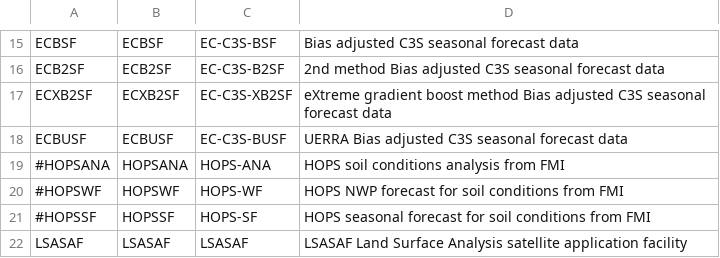
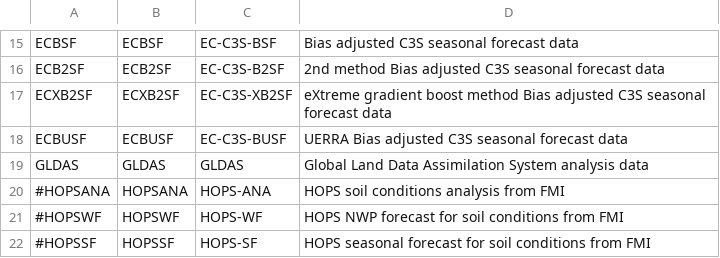
Before and after one commit to fmidev/harvesterseasons-smartmet, a CSV file: smartmet-server/config/libraries/tools-grid/producerDef.csv, drawn as a sheet; only a part is shown, gaps mark what is left out; the shorter side is filled out with more unchanged rows.

```diff
--- a/smartmet-server/config/libraries/tools-grid/producerDef.csv
+++ b/smartmet-server/config/libraries/tools-grid/producerDef.csv
@@ -18,2 +18,3 @@ ECXB2SF;ECXB2SF;EC-C3S-XB2SF;eXtreme gradient boost method Bias adjusted C3S sea
 ECBUSF;ECBUSF;EC-C3S-BUSF;UERRA Bias adjusted C3S seasonal forecast data
+GLDAS;GLDAS;GLDAS;Global Land Data Assimilation System analysis data
 #HOPSANA;HOPSANA;HOPS-ANA;HOPS soil conditions analysis from FMI
```
Also changed, not shown: smartmet-server/config/engines/grid-engine/mapping_fmi_auto.csv, smartmet-server/config/engines/grid-engine/mapping_newbase_auto.csv, 4 other files.
